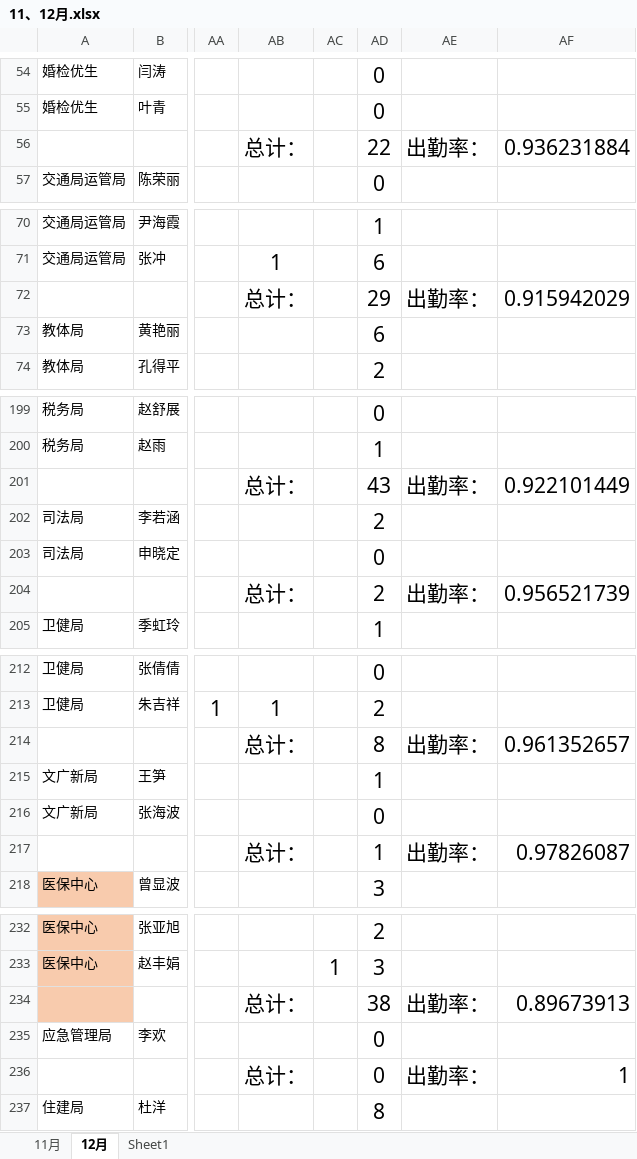
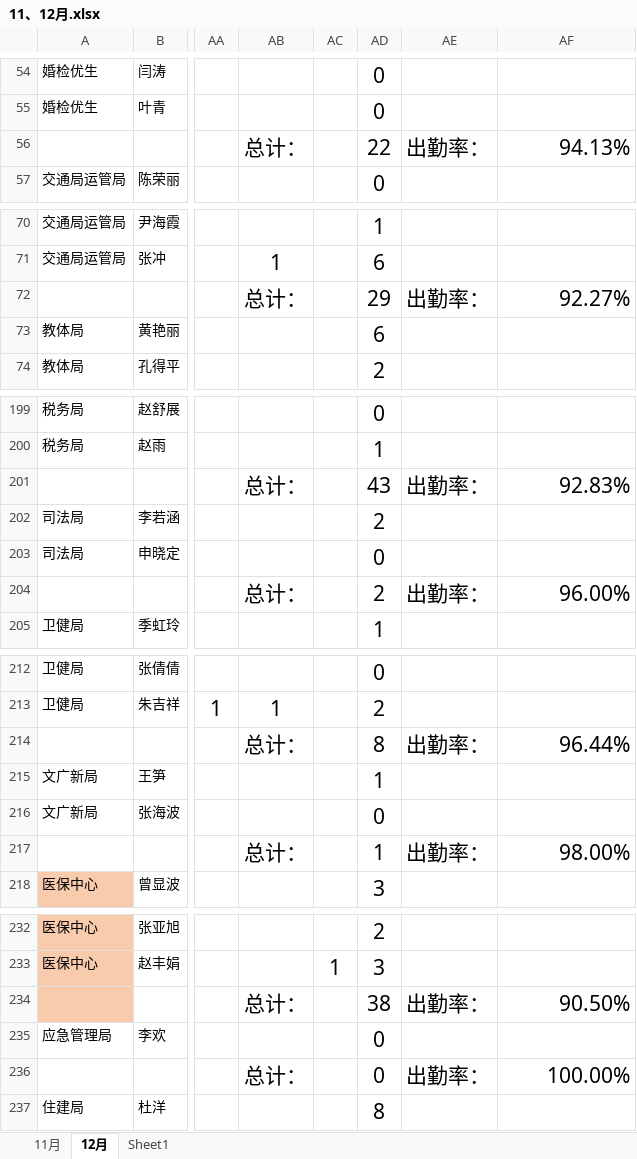
Before and after one commit to 1SOU/py_auto_study, an Excel workbook: checkwork/11、12月.xlsx, sheet 12月, drawn as a sheet; only a part is shown, gaps mark what is left out; values as stored, in another font and other column widths than the file's, no borders; the diff covers the shown part only; the diff names each change by its address in the sheet, - before the commit and + after, or states it on an @@ line.

```diff
--- a/checkwork/11、12月.xlsx (sheet 12月)
+++ b/checkwork/11、12月.xlsx (sheet 12月)
-AF56: 0.936231884
+AF56: 94.13%
-AF72: 0.915942029
+AF72: 92.27%
-AF201: 0.922101449
+AF201: 92.83%
-AF204: 0.956521739
+AF204: 96.00%
-AF214: 0.961352657
+AF214: 96.44%
-AF217: 0.97826087
+AF217: 98.00%
-AF234: 0.89673913
+AF234: 90.50%
-AF236: 1
+AF236: 100.00%
```
Also changed, not shown: 27 edited cells elsewhere in this sheet, 2 other files.
